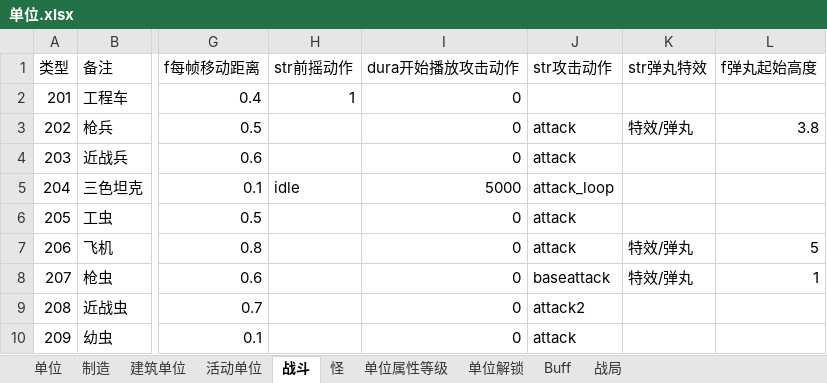
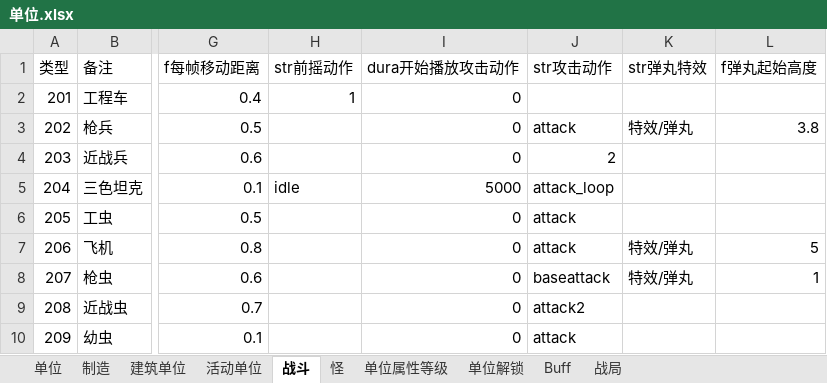
Before and after one commit to 544898458/Iocp20Coroutine, an Excel workbook: Iocp20Coroutine/表/单位.xlsx, sheet 战斗, drawn as a sheet; only a part is shown, gaps mark what is left out; values as stored, in another font and other column widths than the file's, no borders; the diff names each change by its address in the sheet, - before the commit and + after, or states it on an @@ line.

```diff
--- a/Iocp20Coroutine/表/单位.xlsx (sheet 战斗)
+++ b/Iocp20Coroutine/表/单位.xlsx (sheet 战斗)
-J4 (str攻击动作): attack
+J4 (str攻击动作): 2
```
Also changed, not shown: sheet 单位, 2 other files.
